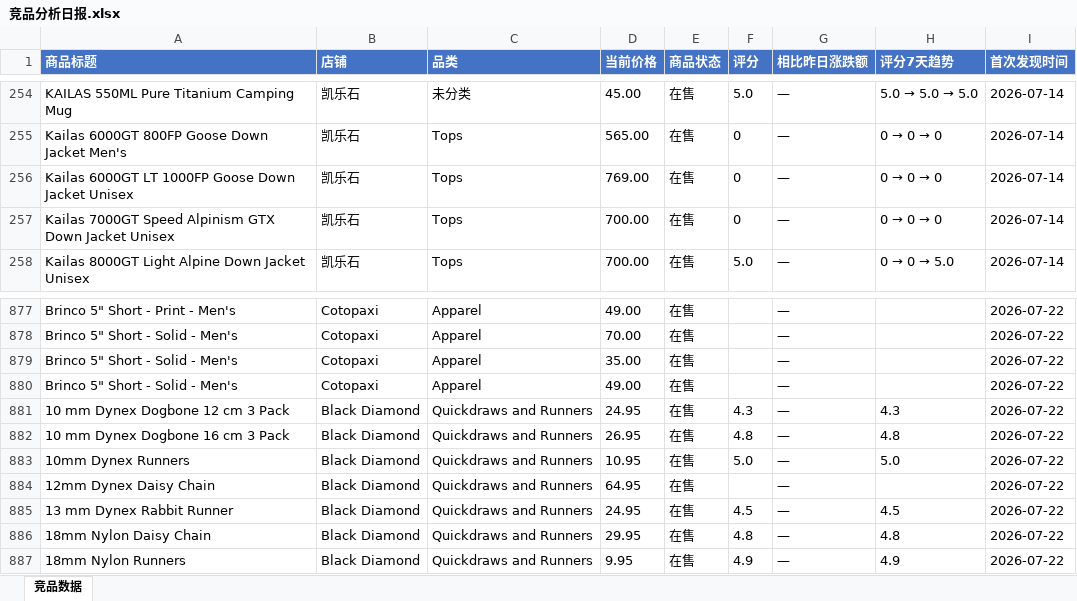
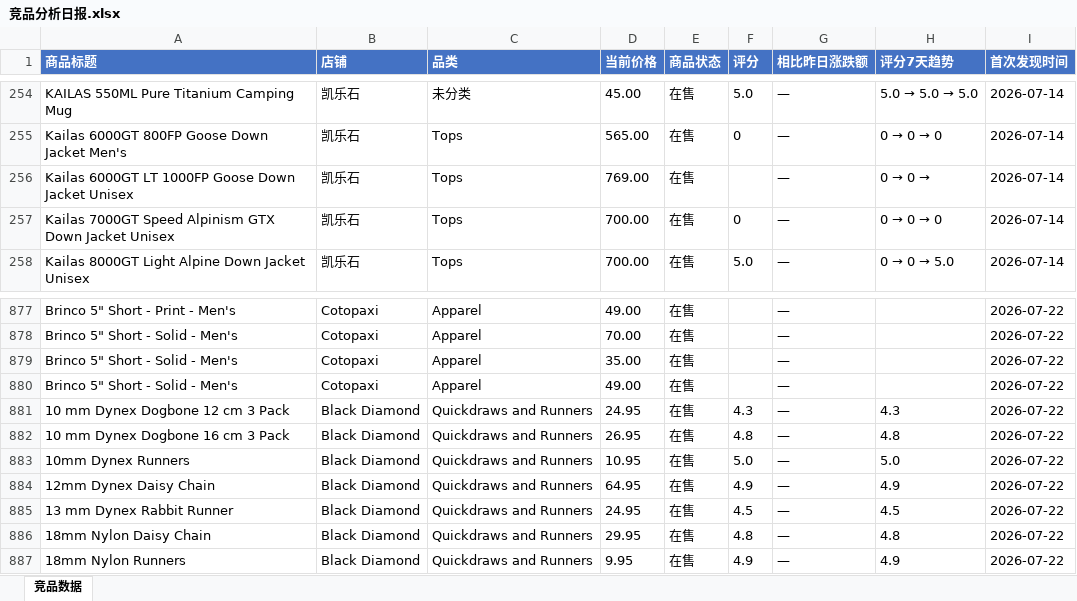
Before and after one commit to vggb98899-cmyk/competitor-monitor, an Excel workbook: output/竞品分析日报.xlsx, sheet 竞品数据, drawn as a sheet; only a part is shown, gaps mark what is left out; values as stored, in another font and other column widths than the file's, no borders; the diff names each change by its address in the sheet, - before the commit and + after, or states it on an @@ line.

```diff
--- a/output/竞品分析日报.xlsx (sheet 竞品数据)
+++ b/output/竞品分析日报.xlsx (sheet 竞品数据)
-F256 (评分): 0
+F256 (评分): (empty)
@@ H256 (评分7天趋势): 0 → 0 → 0 → 0 → 0 → @@
-F884 (评分): (empty)
+F884 (评分): 4.9
-H884 (评分7天趋势): (empty)
+H884 (评分7天趋势): 4.9
```
Also changed, not shown: 4 other files.
